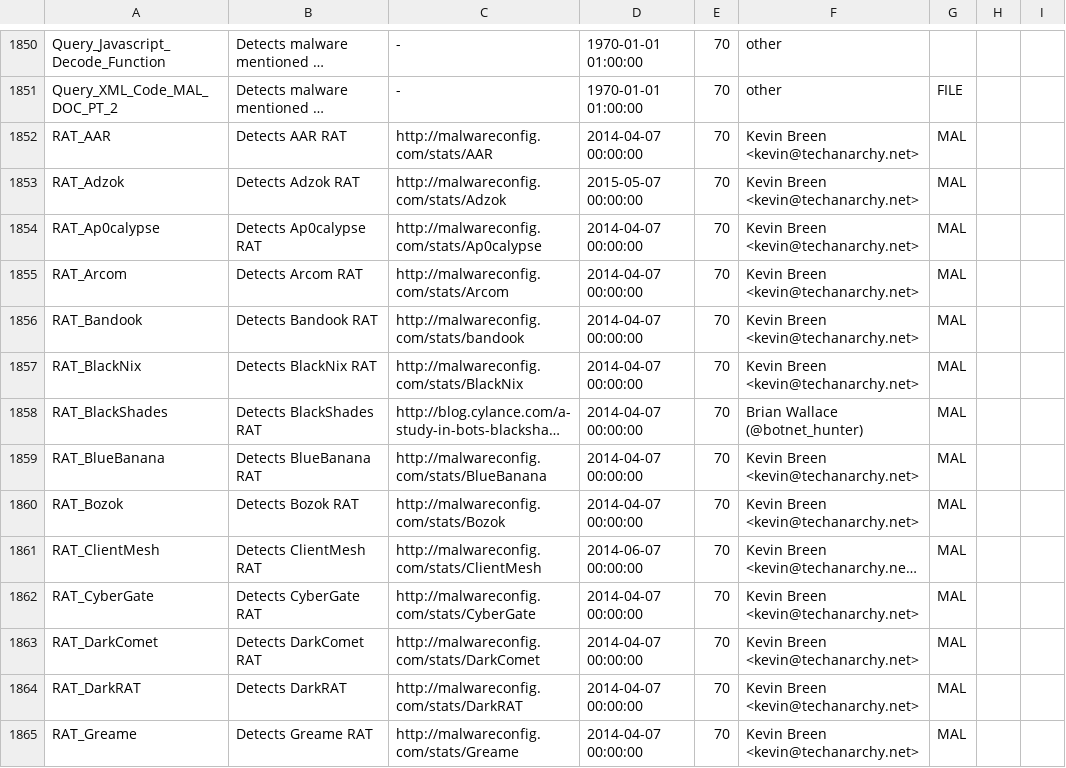
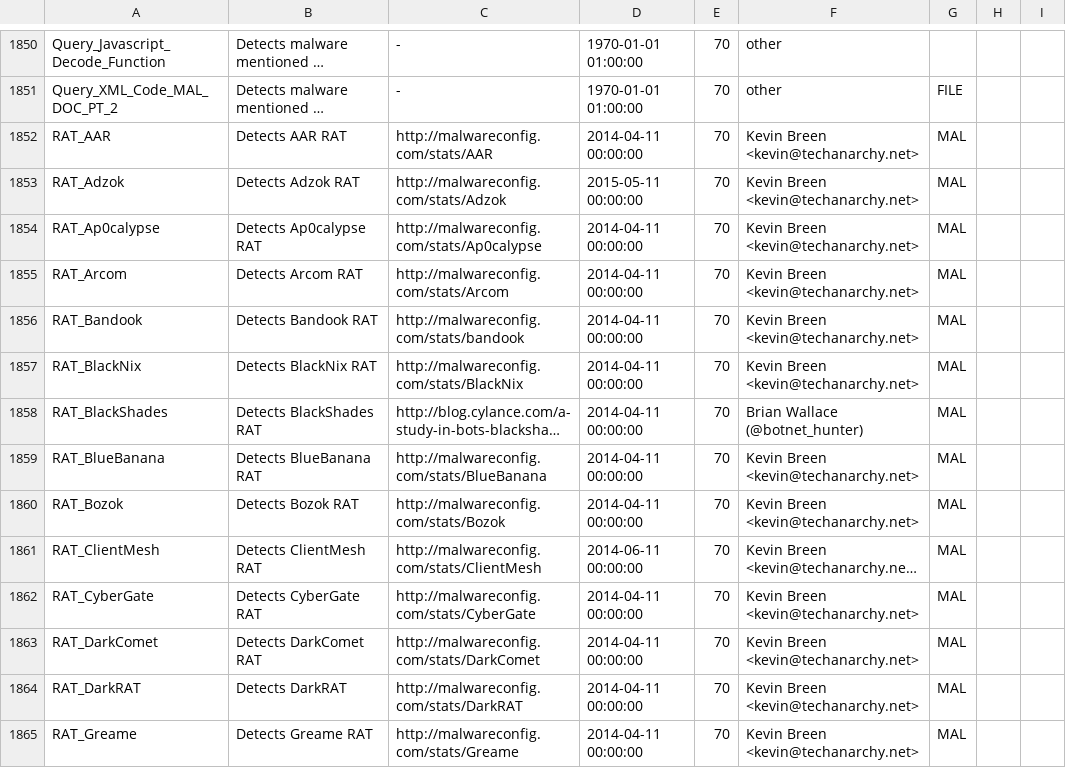
Before and after one commit to Neo23x0/signature-base, a CSV file: sig-base-rules.csv, drawn as a sheet; only a part is shown, gaps mark what is left out; long unchanged cells end in …; the diff covers the shown part only; the diff names each change by its address in the sheet, - before the commit and + after, or states it on an @@ line.

Commit message:
Sigbase rules CSV update

```diff
--- a/sig-base-rules.csv
+++ b/sig-base-rules.csv
-D1852: 2014-04-07 00:00:00
+D1852: 2014-04-11 00:00:00
-D1853: 2015-05-07 00:00:00
+D1853: 2015-05-11 00:00:00
-D1854:D1860: 2014-04-07 00:00:00
+D1854:D1860: 2014-04-11 00:00:00
-D1861: 2014-06-07 00:00:00
+D1861: 2014-06-11 00:00:00
-D1862:D1865: 2014-04-07 00:00:00
+D1862:D1865: 2014-04-11 00:00:00
```
Also changed, not shown: 2 added rows and 31 edited cells elsewhere in this file.
